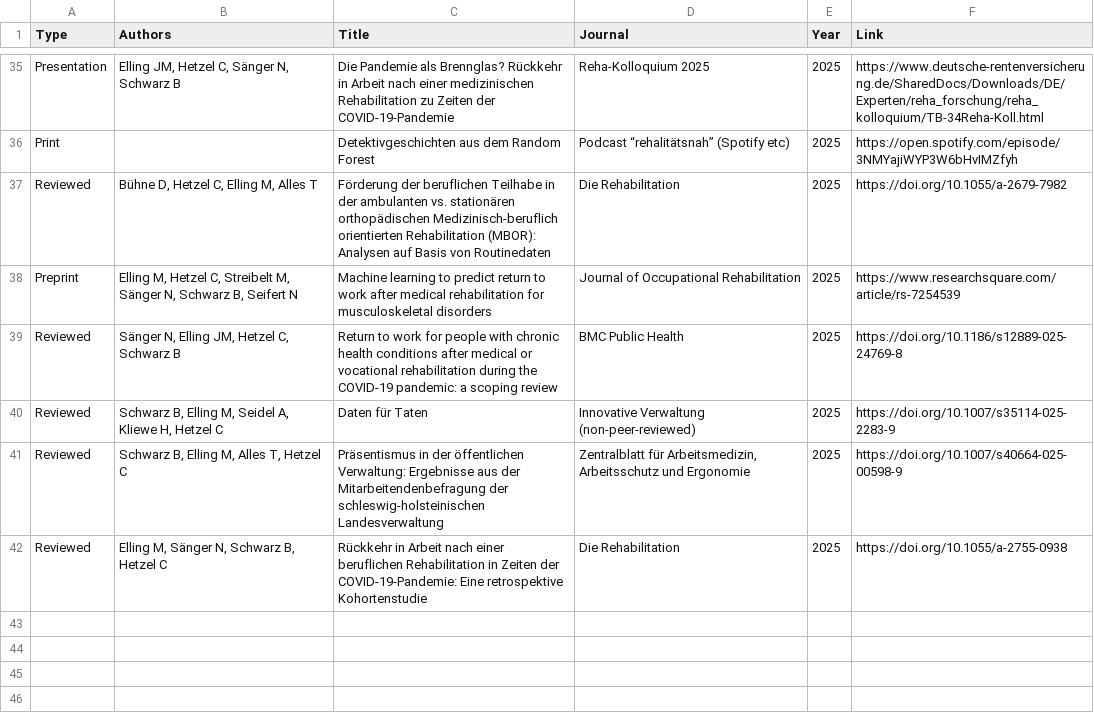
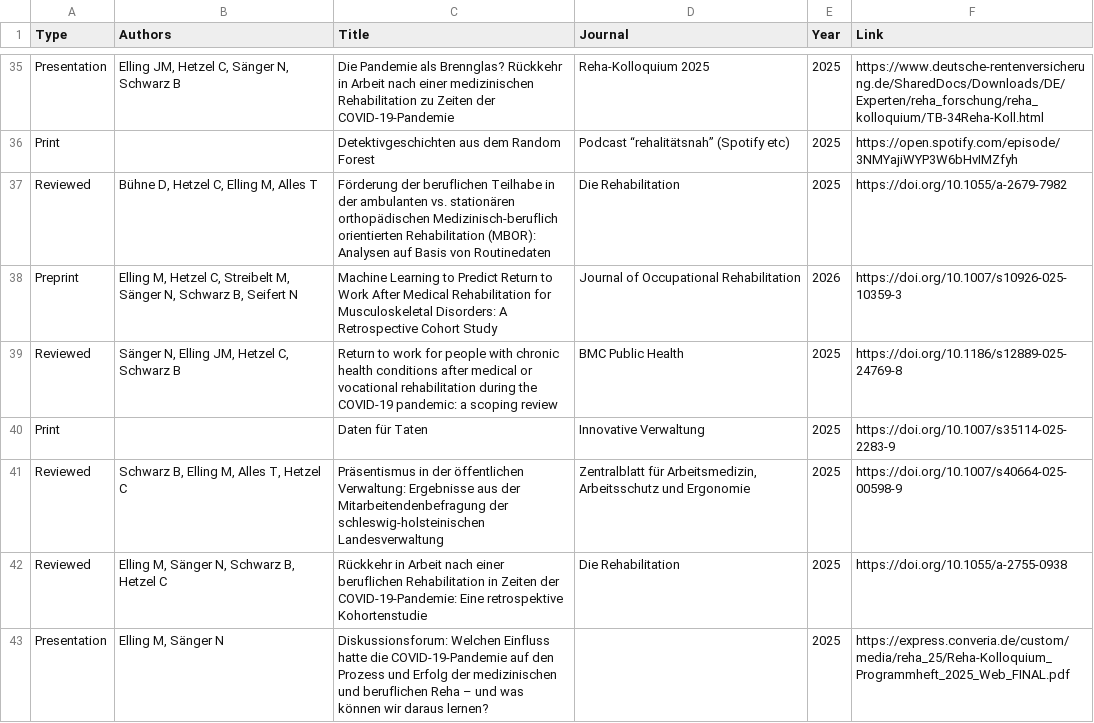
Before and after one commit to mathiselling/mathiselling.github.io, a CSV file: cv.csv, drawn as a sheet; only a part is shown, gaps mark what is left out.

Commit message:
cv updated
 Please enter the commit message for your changes. Lines starting

```diff
--- a/cv.csv
+++ b/cv.csv
@@ -37,6 +37,7 @@ Print;;Detektivgeschichten aus dem Random Forest;Podcast “rehalitätsnah” (S
 Reviewed;Bühne D, Hetzel C, Elling M, Alles T;Förderung der beruflichen Teilhabe in der ambulanten vs. stationären orthopädischen Medizinisch-beruflich orientierten Rehabilitation (MBOR): Analysen auf Basis von Routinedaten;Die Rehabilitation;2025;https://doi.org/10.1055/a-2679-7982
-Preprint;Elling M, Hetzel C, Streibelt M, Sänger N, Schwarz B, Seifert N;Machine learning to predict return to work after medical rehabilitation for musculoskeletal disorders;Journal of Occupational Rehabilitation;2025;https://www.researchsquare.com/article/rs-7254539
+Preprint;Elling M, Hetzel C, Streibelt M, Sänger N, Schwarz B, Seifert N;Machine Learning to Predict Return to Work After Medical Rehabilitation for Musculoskeletal Disorders: A Retrospective Cohort Study;Journal of Occupational Rehabilitation;2026;https://doi.org/10.1007/s10926-025-10359-3
 Reviewed;Sänger N, Elling JM, Hetzel C, Schwarz B;Return to work for people with chronic health conditions after medical or vocational rehabilitation during the COVID-19 pandemic: a scoping review;BMC Public Health;2025;https://doi.org/10.1186/s12889-025-24769-8
-Reviewed;Schwarz B, Elling M, Seidel A, Kliewe H, Hetzel C;Daten für Taten;Innovative Verwaltung (non-peer-reviewed);2025;https://doi.org/10.1007/s35114-025-2283-9
+Print;;Daten für Taten;Innovative Verwaltung;2025;https://doi.org/10.1007/s35114-025-2283-9
 Reviewed;Schwarz B, Elling M, Alles T, Hetzel C;Präsentismus in der öffentlichen Verwaltung: Ergebnisse aus der Mitarbeitendenbefragung der schleswig-holsteinischen Landesverwaltung;Zentralblatt für Arbeitsmedizin, Arbeitsschutz und Ergonomie;2025;https://doi.org/10.1007/s40664-025-00598-9
 Reviewed;Elling M, Sänger N, Schwarz B, Hetzel C;Rückkehr in Arbeit nach einer beruflichen Rehabilitation in Zeiten der COVID-19-Pandemie: Eine retrospektive Kohortenstudie;Die Rehabilitation;2025;https://doi.org/10.1055/a-2755-0938
+Presentation;Elling M, Sänger N;Diskussionsforum: Welchen Einfluss hatte die COVID-19-Pandemie auf den Prozess und Erfolg der medizinischen und beruflichen Reha – und was können wir daraus lernen?;;2025;https://express.converia.de/custom/media/reha_25/Reha-Kolloquium_Programmheft_2025_Web_FINAL.pdf
```
